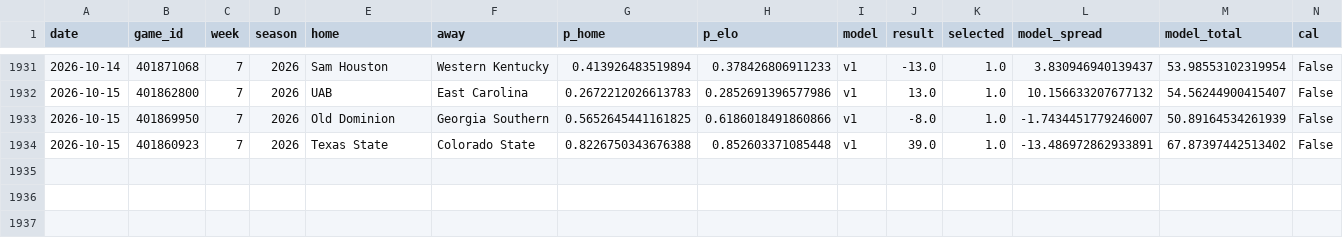
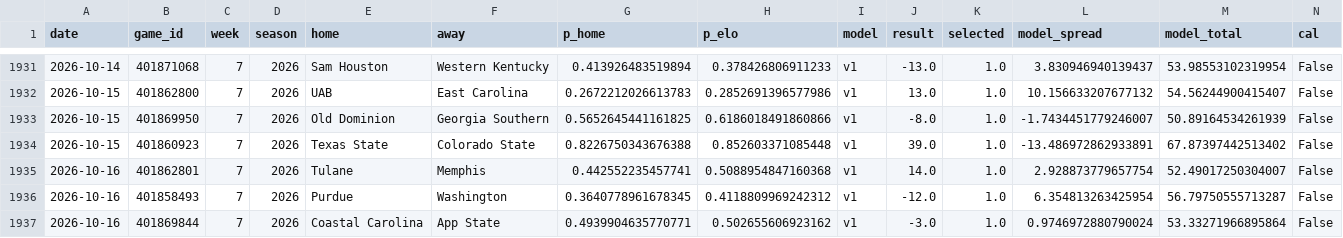
Before and after one commit to azcal/mbm-ncaaf, a CSV file: logs/graded.csv, drawn as a sheet; only a part is shown, gaps mark what is left out; rows hold the shown columns only; the diff names each change by its address in the sheet, - before the commit and + after, or states it on an @@ line.

```diff
--- a/logs/graded.csv
+++ b/logs/graded.csv
+row 1935: 2026-10-16 | 401862801 | 7 | 2026 | Tulane | Memphis | 0.442552235457741 | 0.5088954847160368 | v1 | 14.0 | 1.0 | 2.928873779657754 | 52.49017250304007 | False
+row 1936: 2026-10-16 | 401858493 | 7 | 2026 | Purdue | Washington | 0.3640778961678345 | 0.4118809969242312 | v1 | -12.0 | 1.0 | 6.354813263425954 | 56.79750555713287 | False
+row 1937: 2026-10-16 | 401869844 | 7 | 2026 | Coastal Carolina | App State | 0.4939904635770771 | 0.502655606923162 | v1 | -3.0 | 1.0 | 0.9746972880790024 | 53.33271966895864 | False
```
Also changed, not shown: logs/picks.csv, logs/predictions.csv, 2 other files.
